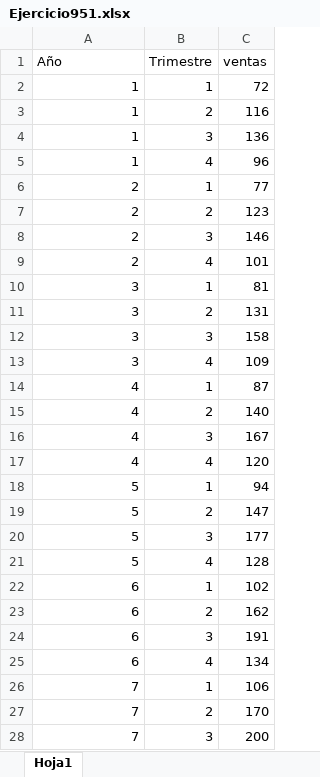
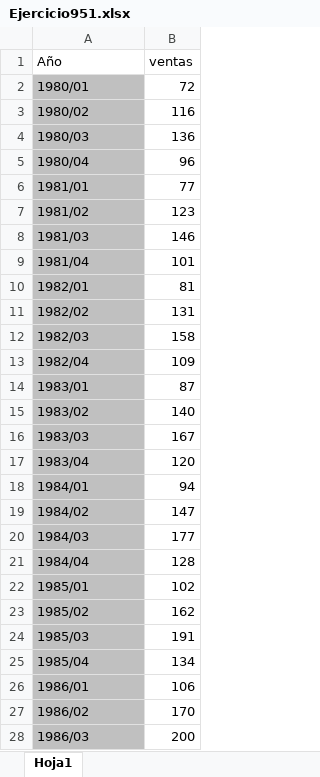
Before and after one commit to maferpy/unidad9, an Excel workbook: Ejercicio951.xlsx, sheet Hoja1, drawn as a sheet; only a part is shown; values as stored, in another font and other column widths than the file's, no borders; the diff covers the shown part only; the diff names each change by its address in the sheet, - before the commit and + after, or states it on an @@ line.

```diff
--- a/Ejercicio951.xlsx (sheet Hoja1)
+++ b/Ejercicio951.xlsx (sheet Hoja1)
-column B (Trimestre), rows 2-28: 1 | 2 | 3 | 4 | 1 | 2 | 3 | 4 | 1 | 2 | 3 | 4 | 1 | 2 | 3 | 4 | 1 | 2 | 3 | 4 | 1 | 2 | 3 | 4 | 1 | 2 | 3
-A2 (Año): 1
+A2 (Año): 1980/01
@@ A2:A28 fill: none → #C0C0C0, alignment: right → left @@
-A3 (Año): 1
+A3 (Año): 1980/02
-A4 (Año): 1
+A4 (Año): 1980/03
-A5 (Año): 1
+A5 (Año): 1980/04
-A6 (Año): 2
+A6 (Año): 1981/01
-A7 (Año): 2
+A7 (Año): 1981/02
-A8 (Año): 2
+A8 (Año): 1981/03
-A9 (Año): 2
+A9 (Año): 1981/04
-A10 (Año): 3
+A10 (Año): 1982/01
-A11 (Año): 3
+A11 (Año): 1982/02
-A12 (Año): 3
+A12 (Año): 1982/03
-A13 (Año): 3
+A13 (Año): 1982/04
-A14 (Año): 4
+A14 (Año): 1983/01
-A15 (Año): 4
+A15 (Año): 1983/02
-A16 (Año): 4
+A16 (Año): 1983/03
-A17 (Año): 4
+A17 (Año): 1983/04
-A18 (Año): 5
+A18 (Año): 1984/01
-A19 (Año): 5
+A19 (Año): 1984/02
-A20 (Año): 5
+A20 (Año): 1984/03
-A21 (Año): 5
+A21 (Año): 1984/04
-A22 (Año): 6
+A22 (Año): 1985/01
-A23 (Año): 6
+A23 (Año): 1985/02
-A24 (Año): 6
+A24 (Año): 1985/03
-A25 (Año): 6
+A25 (Año): 1985/04
-A26 (Año): 7
+A26 (Año): 1986/01
-A27 (Año): 7
+A27 (Año): 1986/02
-A28 (Año): 7
+A28 (Año): 1986/03
```
Also changed, not shown: 5 edited cells and cell formats elsewhere in this sheet, 2 other files.
